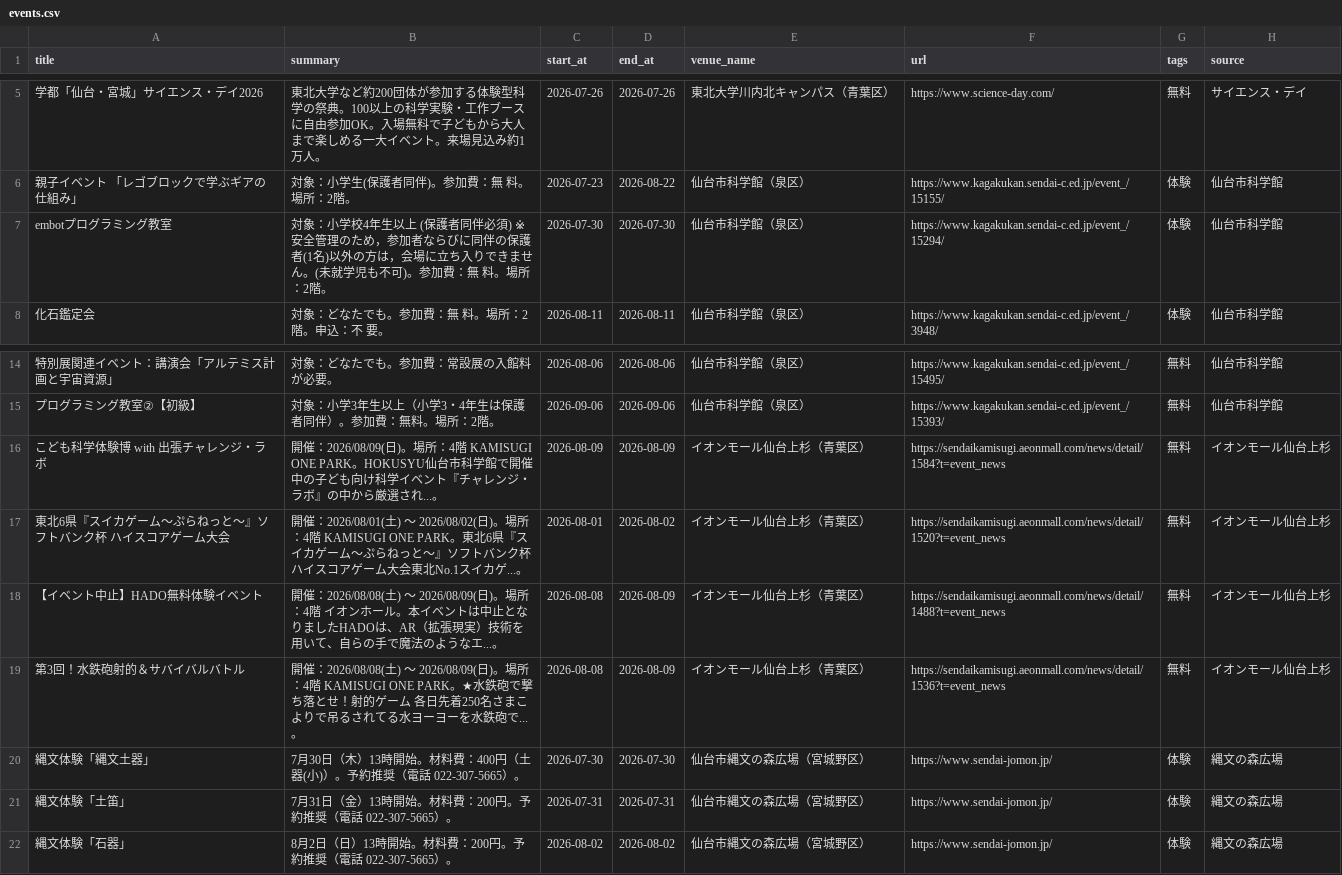
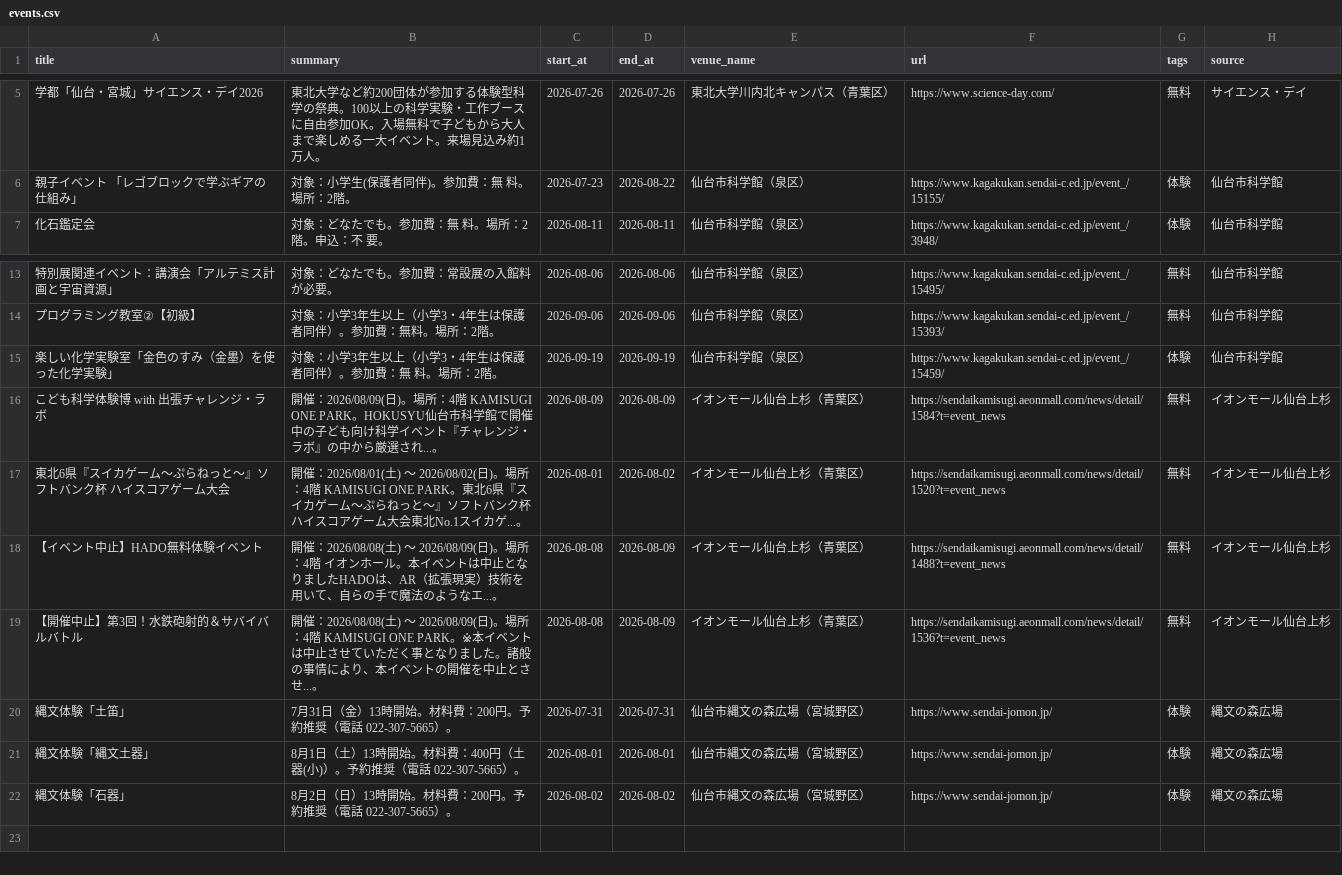
Before and after one commit to ndagsudo/sendai-kids-events, a CSV file: data/events.csv, drawn as a sheet; only a part is shown, gaps mark what is left out.

```diff
--- a/data/events.csv
+++ b/data/events.csv
@@ -6,3 +6,2 @@
 親子イベント 「レゴブロックで学ぶギアの仕組み」,対象：小学生(保護者同伴)。参加費：無　料。場所：2階。,2026-07-23,2026-08-22,仙台市科学館（泉区）,https://www.kagakukan.sendai-c.ed.jp/event_/15155/,体験,仙台市科学館
-embotプログラミング教室,対象：小学校4年生以上 (保護者同伴必須) ※安全管理のため，参加者ならびに同伴の保護者(1名)以外の方は，会場に立ち入りできません。(未就学児も不可)。参加費：無　料。場所：2階。,2026-07-30,2026-07-30,仙台市科学館（泉区）,https://www.kagakukan.sendai-c.ed.jp/event_/15294/,体験,仙台市科学館
 化石鑑定会,対象：どなたでも。参加費：無　料。場所：2階。申込：不　要。,2026-08-11,2026-08-11,仙台市科学館（泉区）,https://www.kagakukan.sendai-c.ed.jp/event_/3948/,体験,仙台市科学館
@@ -15,2 +14,3 @@ embotプログラミング教室,対象：小学校4年生以上 (保護者同
 プログラミング教室②【初級】,対象：小学3年生以上（小学3・4年生は保護者同伴）。参加費：無料。場所：2階。,2026-09-06,2026-09-06,仙台市科学館（泉区）,https://www.kagakukan.sendai-c.ed.jp/event_/15393/,無料,仙台市科学館
+楽しい化学実験室「金色のすみ（金墨）を使った化学実験」,対象：小学3年生以上（小学3・4年生は保護者同伴）。参加費：無　料。場所：2階。,2026-09-19,2026-09-19,仙台市科学館（泉区）,https://www.kagakukan.sendai-c.ed.jp/event_/15459/,体験,仙台市科学館
 こども科学体験博 with 出張チャレンジ・ラボ,開催：2026/08/09(日)。場所：4階 KAMISUGI ONE PARK。HOKUSYU仙台市科学館で開催中の子ども向け科学イベント『チャレンジ・ラボ』の中から厳選され...。,2026-08-09,2026-08-09,イオンモール仙台上杉（青葉区）,https://sendaikamisugi.aeonmall.com/news/detail/1584?t=event_news,無料,イオンモール仙台上杉
@@ -18,5 +18,5 @@ embotプログラミング教室,対象：小学校4年生以上 (保護者同
 【イベント中止】HADO無料体験イベント,開催：2026/08/08(土) 〜 2026/08/09(日)。場所：4階 イオンホール。本イベントは中止となりましたHADOは、AR（拡張現実）技術を用いて、自らの手で魔法のようなエ...。,2026-08-08,2026-08-09,イオンモール仙台上杉（青葉区）,https://sendaikamisugi.aeonmall.com/news/detail/1488?t=event_news,無料,イオンモール仙台上杉
-第3回！水鉄砲射的＆サバイバルバトル,開催：2026/08/08(土) 〜 2026/08/09(日)。場所：4階 KAMISUGI ONE PARK。★水鉄砲で撃ち落とせ！射的ゲーム 各日先着250名さまこよりで吊るされてる水ヨーヨーを水鉄砲で...。,2026-08-08,2026-08-09,イオンモール仙台上杉（青葉区）,https://sendaikamisugi.aeonmall.com/news/detail/1536?t=event_news,無料,イオンモール仙台上杉
-縄文体験「縄文土器」,7月30日（木）13時開始。材料費：400円（土器(小)）。予約推奨（電話 022-307-5665）。,2026-07-30,2026-07-30,仙台市縄文の森広場（宮城野区）,https://www.sendai-jomon.jp/,体験,縄文の森広場
+【開催中止】第3回！水鉄砲射的＆サバイバルバトル,開催：2026/08/08(土) 〜 2026/08/09(日)。場所：4階 KAMISUGI ONE PARK。※本イベントは中止させていただく事となりました。諸般の事情により、本イベントの開催を中止とさせ...。,2026-08-08,2026-08-09,イオンモール仙台上杉（青葉区）,https://sendaikamisugi.aeonmall.com/news/detail/1536?t=event_news,無料,イオンモール仙台上杉
 縄文体験「土笛」,7月31日（金）13時開始。材料費：200円。予約推奨（電話 022-307-5665）。,2026-07-31,2026-07-31,仙台市縄文の森広場（宮城野区）,https://www.sendai-jomon.jp/,体験,縄文の森広場
+縄文体験「縄文土器」,8月1日（土）13時開始。材料費：400円（土器(小)）。予約推奨（電話 022-307-5665）。,2026-08-01,2026-08-01,仙台市縄文の森広場（宮城野区）,https://www.sendai-jomon.jp/,体験,縄文の森広場
 縄文体験「石器」,8月2日（日）13時開始。材料費：200円。予約推奨（電話 022-307-5665）。,2026-08-02,2026-08-02,仙台市縄文の森広場（宮城野区）,https://www.sendai-jomon.jp/,体験,縄文の森広場
```
Also changed, not shown: 5 other files.
